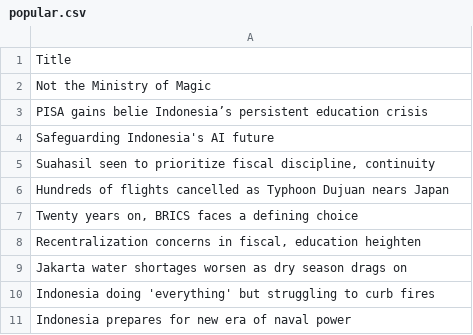
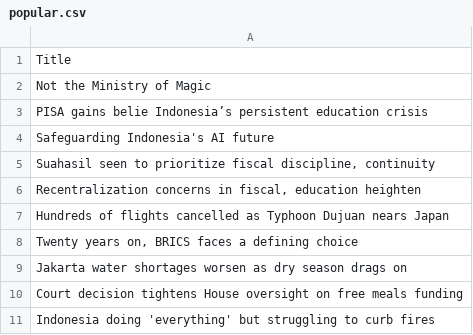
Before and after one commit to ihsanhadi2199-stack/jakpost-popular-scraper, a CSV file: popular.csv, drawn as a sheet.

```diff
--- a/popular.csv
+++ b/popular.csv
@@ -5,7 +5,7 @@ Safeguarding Indonesia's AI future
 "Suahasil seen to prioritize fiscal discipline, continuity"
+"Recentralization concerns in fiscal, education heighten"
 Hundreds of flights cancelled as Typhoon Dujuan nears Japan
 "Twenty years on, BRICS faces a defining choice"
-"Recentralization concerns in fiscal, education heighten"
 Jakarta water shortages worsen as dry season drags on
+Court decision tightens House oversight on free meals funding
 Indonesia doing 'everything' but struggling to curb fires
-Indonesia prepares for new era of naval power
```
